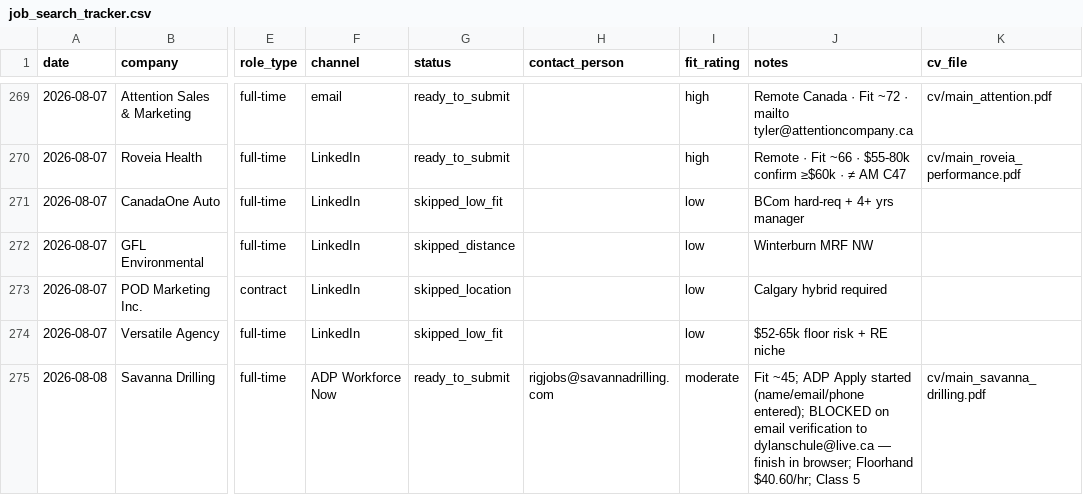
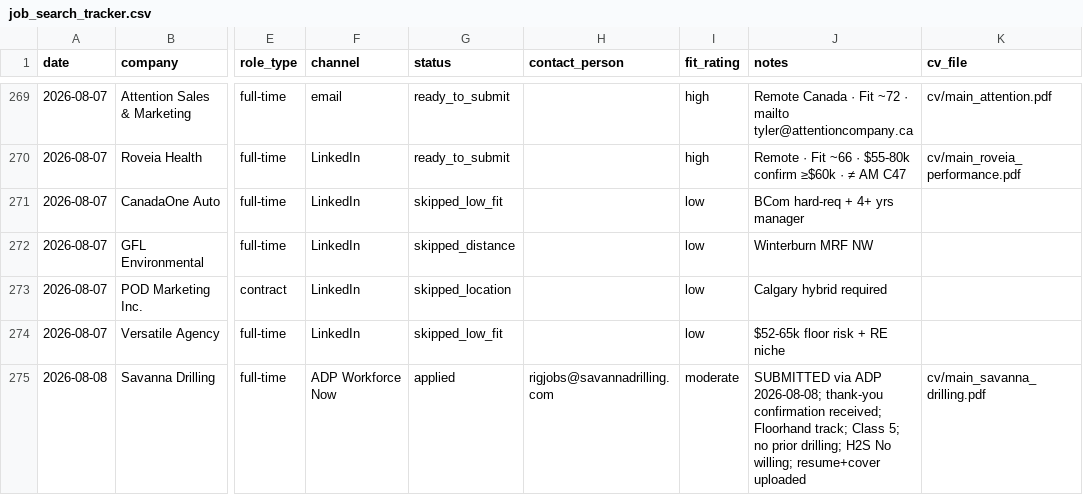
Before and after one commit to luminmarketinggroup-sys/ai-job-search, a CSV file: job_search_tracker.csv, drawn as a sheet; only a part is shown, gaps mark what is left out; the diff names each change by its address in the sheet, - before the commit and + after, or states it on an @@ line.

```diff
--- a/job_search_tracker.csv
+++ b/job_search_tracker.csv
-G275 (status): ready_to_submit
+G275 (status): applied
-J275 (notes): Fit ~45; ADP Apply started (name/email/phone entered); BLOCKED on email verification to dylanschule@live.ca — finish in browser; Floorhand $40.60/hr; Class 5
+J275 (notes): SUBMITTED via ADP 2026-08-08; thank-you confirmation received; Floorhand track; Class 5; no prior drilling; H2S No willing; resume+cover uploaded
```
Also changed, not shown: 3 other files.
